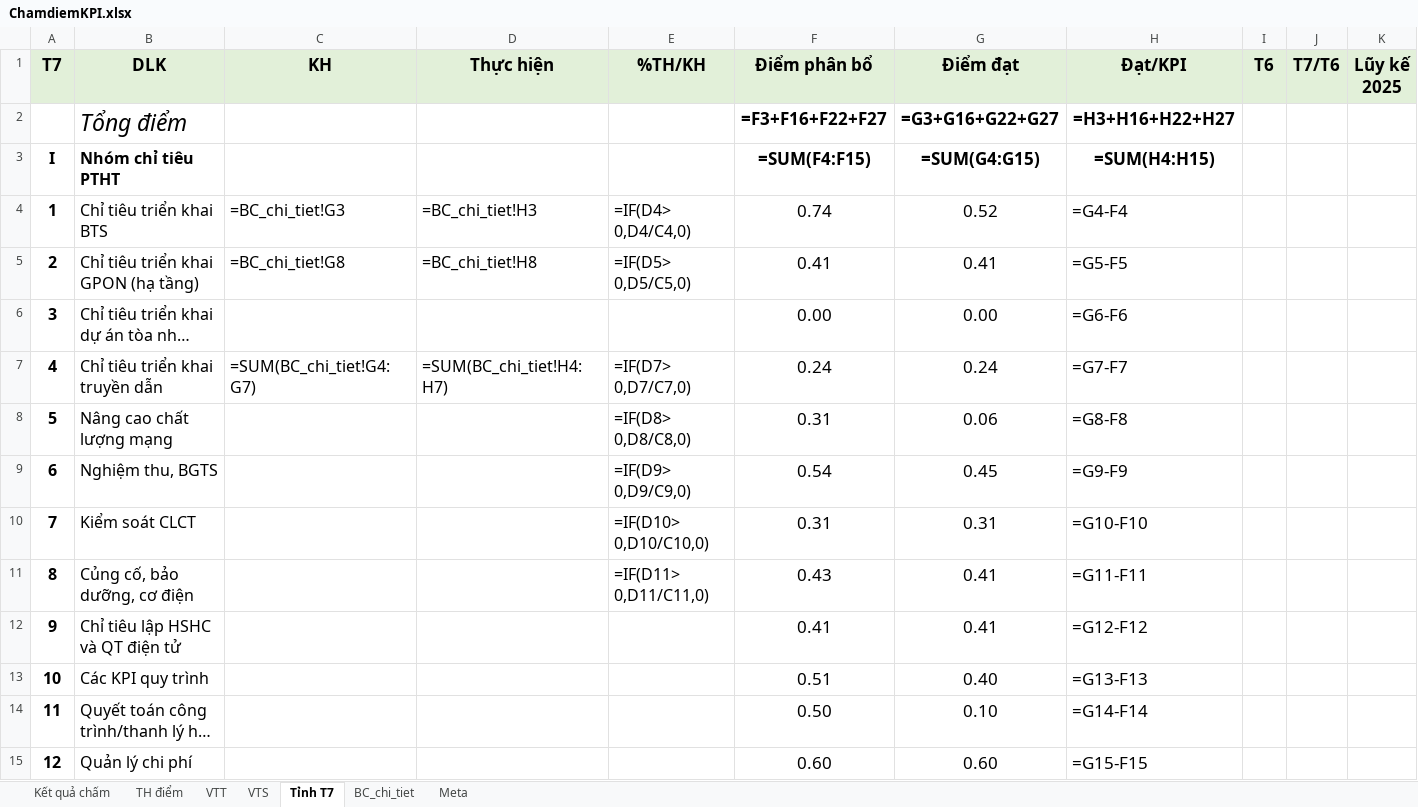
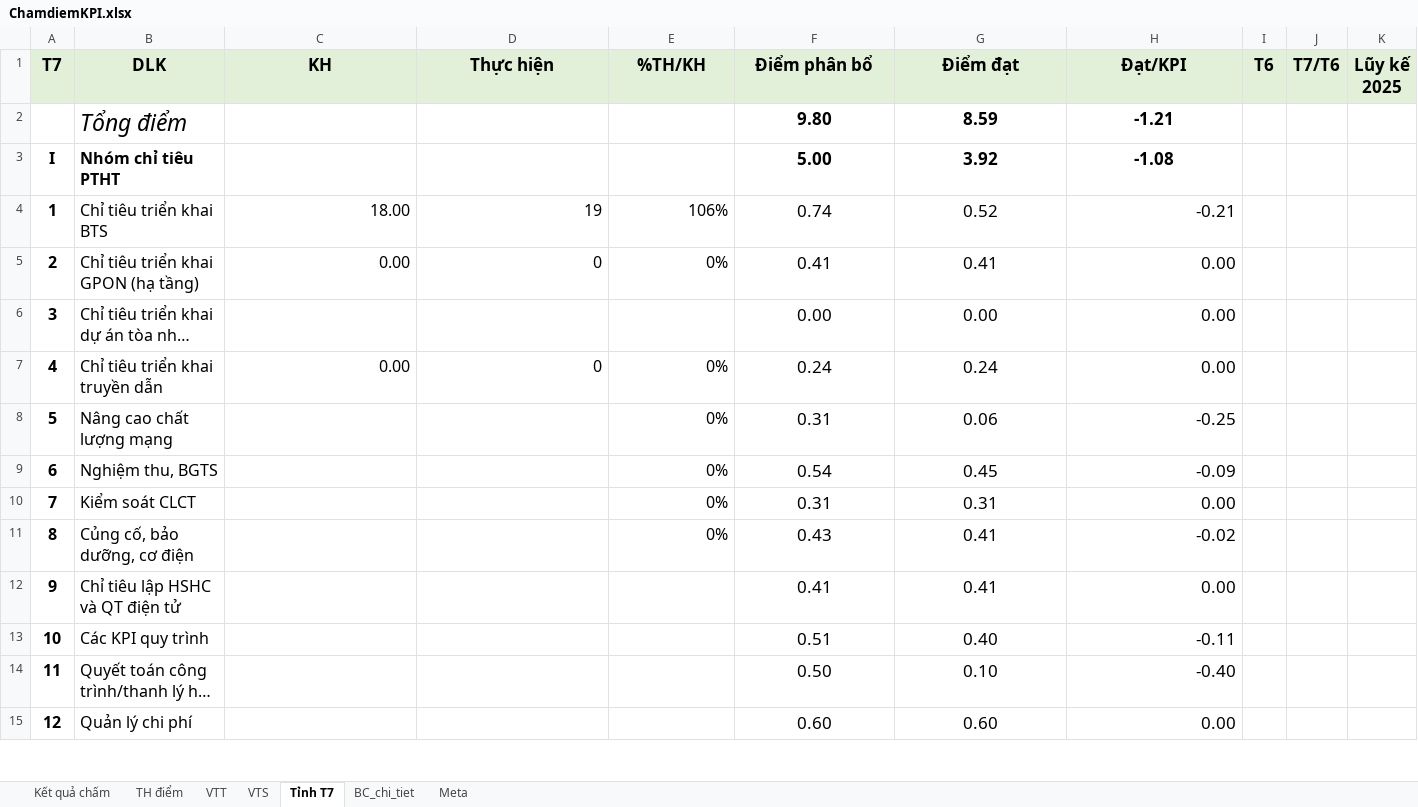
Before and after one commit to Xuanduc94/VRA, an Excel workbook: Files/ChamdiemKPI.xlsx, sheet Tỉnh T7, drawn as a sheet; only a part is shown; long unchanged cells end in …; values as stored, in another font and other column widths than the file's, no borders; formulas without a stored value are shown as written; conditional formats not drawn; the diff covers the shown part only; the diff names each change by its address in the sheet, - before the commit and + after, or states it on an @@ line.

```diff
--- a/Files/ChamdiemKPI.xlsx (sheet Tỉnh T7)
+++ b/Files/ChamdiemKPI.xlsx (sheet Tỉnh T7)
-F2 (Điểm phân bổ): =F3+F16+F22+F27
+F2 (Điểm phân bổ): 9.80
-G2 (Điểm đạt): =G3+G16+G22+G27
+G2 (Điểm đạt): 8.59
-H2 (Đạt/KPI): =H3+H16+H22+H27
+H2 (Đạt/KPI): -1.21
-F3 (Điểm phân bổ): =SUM(F4:F15)
+F3 (Điểm phân bổ): 5.00
-G3 (Điểm đạt): =SUM(G4:G15)
+G3 (Điểm đạt): 3.92
-H3 (Đạt/KPI): =SUM(H4:H15)
+H3 (Đạt/KPI): -1.08
-C4 (KH): =BC_chi_tiet!G3
+C4 (KH): 18.00
-D4 (Thực hiện): =BC_chi_tiet!H3
+D4 (Thực hiện): 19
-E4 (%TH/KH): =IF(D4> 0,D4/C4,0)
+E4 (%TH/KH): 106%
-H4 (Đạt/KPI): =G4-F4
+H4 (Đạt/KPI): -0.21
-C5 (KH): =BC_chi_tiet!G8
+C5 (KH): 0.00
-D5 (Thực hiện): =BC_chi_tiet!H8
+D5 (Thực hiện): 0
-E5 (%TH/KH): =IF(D5> 0,D5/C5,0)
+E5 (%TH/KH): 0%
-H5 (Đạt/KPI): =G5-F5
+H5 (Đạt/KPI): 0.00
-H6 (Đạt/KPI): =G6-F6
+H6 (Đạt/KPI): 0.00
-C7 (KH): =SUM(BC_chi_tiet!G4:G7)
+C7 (KH): 0.00
-D7 (Thực hiện): =SUM(BC_chi_tiet!H4:H7)
+D7 (Thực hiện): 0
-E7 (%TH/KH): =IF(D7> 0,D7/C7,0)
+E7 (%TH/KH): 0%
-H7 (Đạt/KPI): =G7-F7
+H7 (Đạt/KPI): 0.00
-E8 (%TH/KH): =IF(D8> 0,D8/C8,0)
+E8 (%TH/KH): 0%
-H8 (Đạt/KPI): =G8-F8
+H8 (Đạt/KPI): -0.25
-E9 (%TH/KH): =IF(D9> 0,D9/C9,0)
+E9 (%TH/KH): 0%
-H9 (Đạt/KPI): =G9-F9
+H9 (Đạt/KPI): -0.09
-E10 (%TH/KH): =IF(D10> 0,D10/C10,0)
+E10 (%TH/KH): 0%
-H10 (Đạt/KPI): =G10-F10
+H10 (Đạt/KPI): 0.00
-E11 (%TH/KH): =IF(D11> 0,D11/C11,0)
+E11 (%TH/KH): 0%
-H11 (Đạt/KPI): =G11-F11
+H11 (Đạt/KPI): -0.02
-H12 (Đạt/KPI): =G12-F12
+H12 (Đạt/KPI): 0.00
-H13 (Đạt/KPI): =G13-F13
+H13 (Đạt/KPI): -0.11
-H14 (Đạt/KPI): =G14-F14
+H14 (Đạt/KPI): -0.40
-H15 (Đạt/KPI): =G15-F15
+H15 (Đạt/KPI): 0.00
```
Also changed, not shown: 21 edited cells elsewhere in this sheet, sheet BC_chi_tiet, sheet VTT, sheet Kết quả chấm, sheet VTS, sheet TH điểm, Files/Tonghopquy.xlsx, bin/Debug/net8.0-windows/Files/ChamdiemKPI.xlsx, 50 other files.
